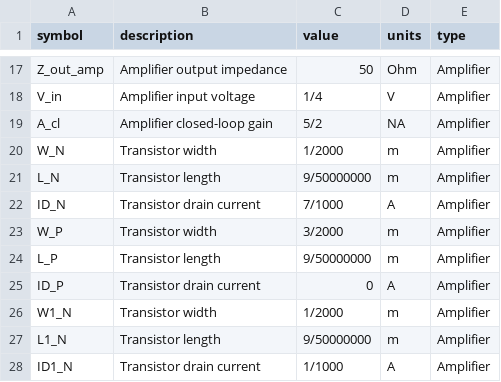
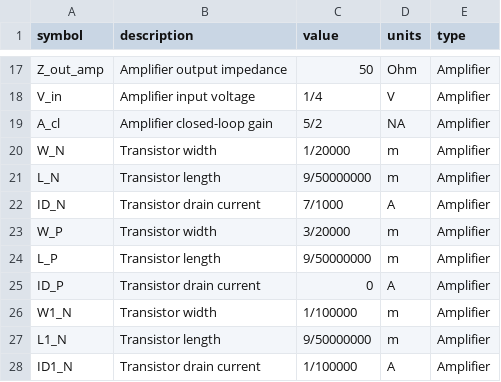
Before and after one commit to SohailFaizan01/ET8011_SED_MC, a CSV file: csv/specs.csv, drawn as a sheet; only a part is shown, gaps mark what is left out.

```diff
--- a/csv/specs.csv
+++ b/csv/specs.csv
@@ -19,10 +19,10 @@ V_in,Amplifier input voltage,1/4,V,Amplifier
 A_cl,Amplifier closed-loop gain,5/2,NA,Amplifier
-W_N,Transistor width,1/2000,m,Amplifier
+W_N,Transistor width,1/20000,m,Amplifier
 L_N,Transistor length,9/50000000,m,Amplifier
 ID_N,Transistor drain current,7/1000,A,Amplifier
-W_P,Transistor width,3/2000,m,Amplifier
+W_P,Transistor width,3/20000,m,Amplifier
 L_P,Transistor length,9/50000000,m,Amplifier
 ID_P,Transistor drain current,0,A,Amplifier
-W1_N,Transistor width,1/2000,m,Amplifier
+W1_N,Transistor width,1/100000,m,Amplifier
 L1_N,Transistor length,9/50000000,m,Amplifier
-ID1_N,Transistor drain current,1/1000,A,Amplifier
+ID1_N,Transistor drain current,1/100000,A,Amplifier
```
Also changed, not shown: 48 other files.
